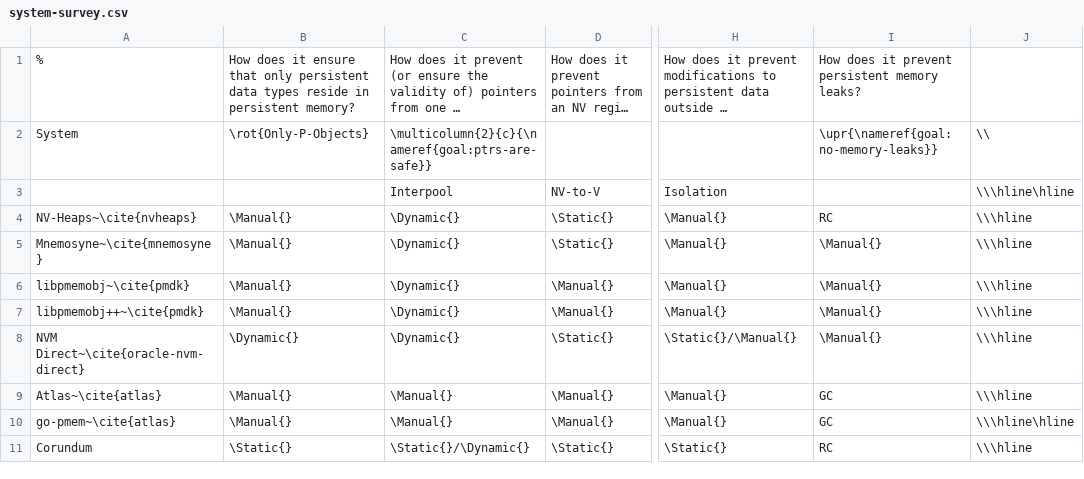
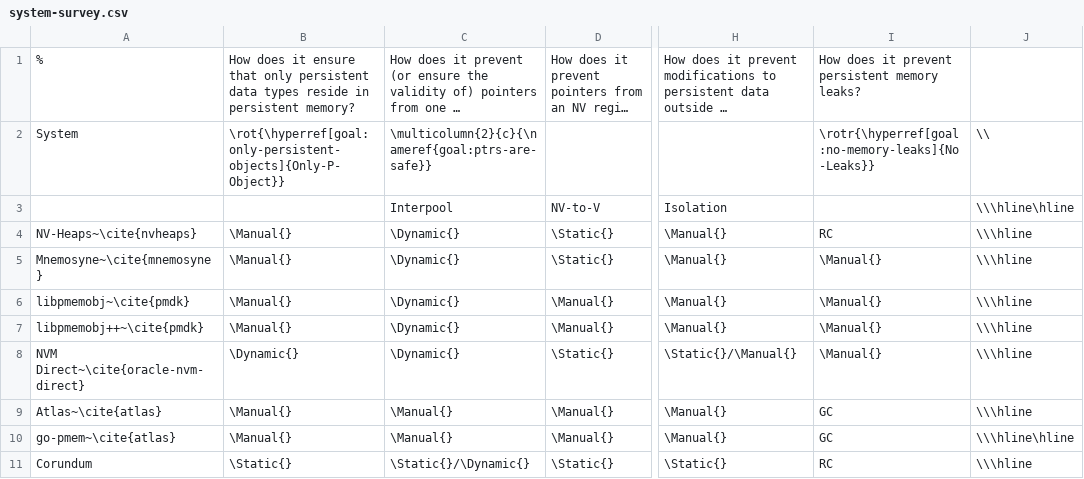
Before and after one commit to UCSD-Quadcopter-Class/foobar, a CSV file: system-survey.csv, drawn as a sheet; only a part is shown, gaps mark what is left out; long unchanged cells end in …; the diff names each change by its address in the sheet, - before the commit and + after, or states it on an @@ line.

```diff
--- a/system-survey.csv
+++ b/system-survey.csv
-B2: \rot{Only-P-Objects}
+B2: \rot{\hyperref[goal:only-persistent-objects]{Only-P-Object}}
-I2: \upr{\nameref{goal:no-memory-leaks}}
+I2: \rotr{\hyperref[goal:no-memory-leaks]{No-Leaks}}
```
Also changed, not shown: 10 other files.
